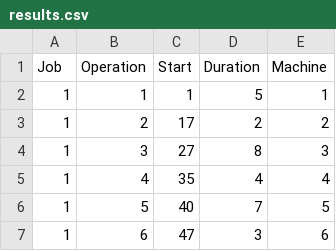
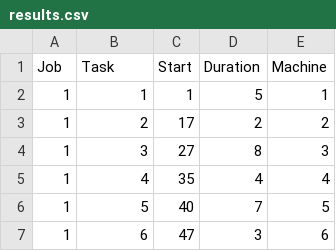
Before and after one commit to zeroualima/jsp_llm_assisted_solver, a CSV file: jsp/results.csv, drawn as a sheet; only a part is shown.

```diff
--- a/jsp/results.csv
+++ b/jsp/results.csv
@@ -1,2 +1,2 @@
-Job,Operation,Start,Duration,Machine
+Job,Task,Start,Duration,Machine
 1,1,1,5,1
```
Also changed, not shown: 6 other files.
